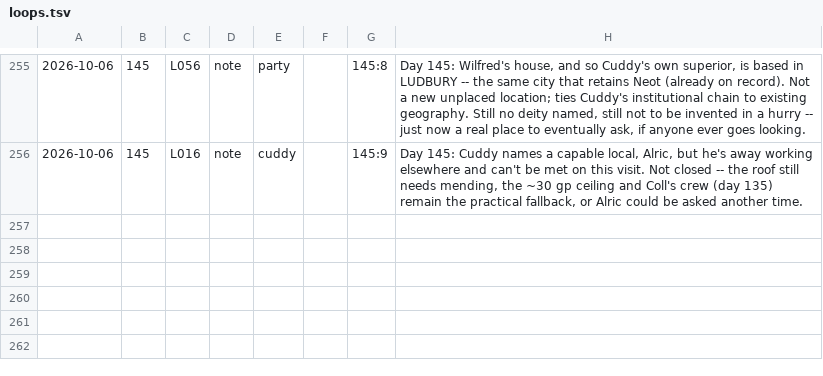
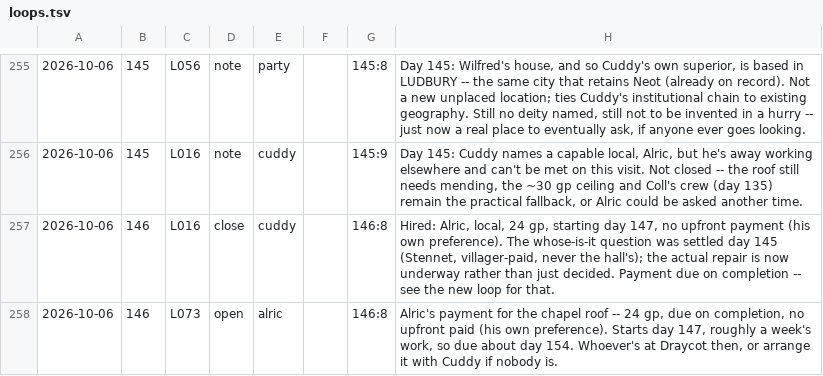
Before and after one commit to dllahr/claude_playing_advanced_dungeons_and_dragons_1st_edition, a TSV file: campaign/loops.tsv, drawn as a sheet; only a part is shown, gaps mark what is left out; the diff names each change by its address in the sheet, - before the commit and + after, or states it on an @@ line.

```diff
--- a/campaign/loops.tsv
+++ b/campaign/loops.tsv
+row 257: 2026-10-06 | 146 | L016 | close | cuddy |  | 146:8 | Hired: Alric, local, 24 gp, starting day 147, no upfront payment (his own preference). The whose-is-it question was settled day 145 (Stennet, villager-paid, never the hall's); the actual repair is now underway rather than just decided. Payment due on completion -- see the new loop for that.
+row 258: 2026-10-06 | 146 | L073 | open | alric |  | 146:8 | Alric's payment for the chapel roof -- 24 gp, due on completion, no upfront paid (his own preference). Starts day 147, roughly a week's work, so due about day 154. Whoever's at Draycot then, or arrange it with Cuddy if nobody is.
```
Also changed, not shown: campaign/interactions.tsv, 1 other file.
